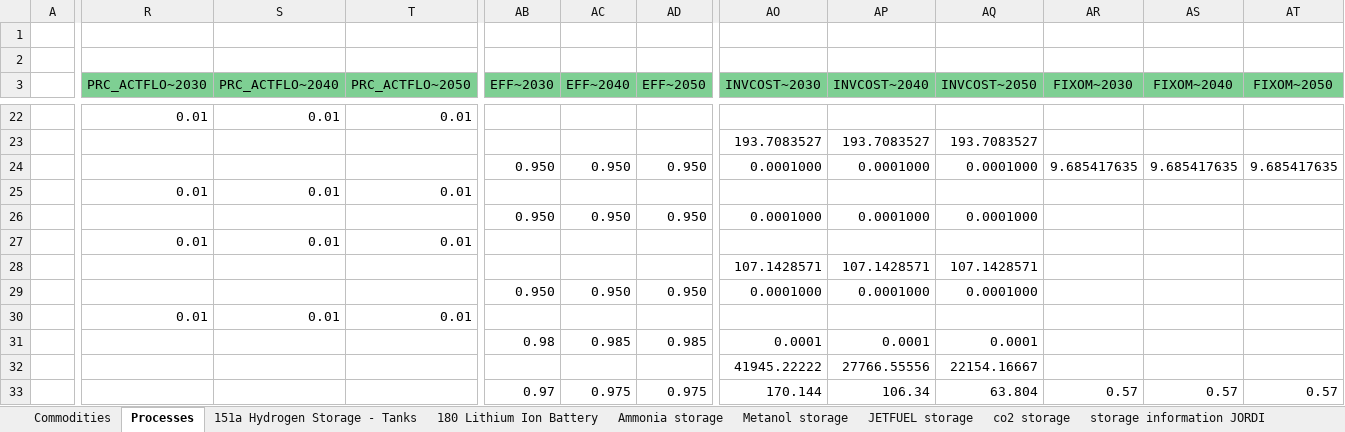
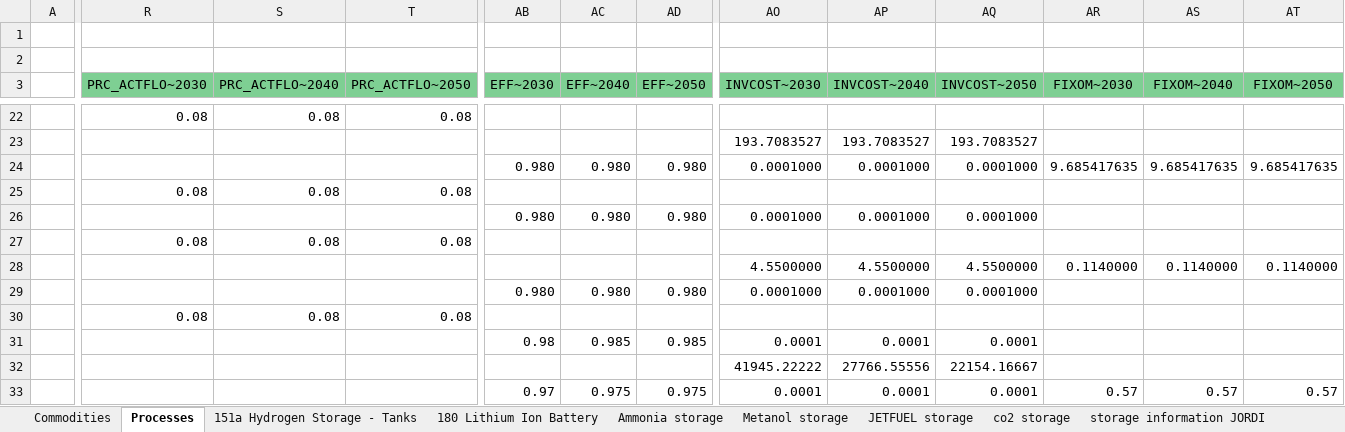
Before and after one commit to frangb99/Master-thesis-model-2, an Excel workbook: SubRES_TMPL/SubRES_STO_Techs_batteries.xlsx, sheet Processes, drawn as a sheet; only a part is shown, gaps mark what is left out; values as stored, in another font and other column widths than the file's, no borders; removed rows and columns are numbered as before the commit, all else as after; rows hold the shown columns only; the diff covers the shown part only; the diff names each change by its address in the sheet, - before the commit and + after, or states it on an @@ line.

```diff
--- a/SubRES_TMPL/SubRES_STO_Techs_batteries.xlsx (sheet Processes)
+++ b/SubRES_TMPL/SubRES_STO_Techs_batteries.xlsx (sheet Processes)
-R22 (PRC_ACTFLO~2030): 0.01
+R22 (PRC_ACTFLO~2030): 0.08
-S22 (PRC_ACTFLO~2040): 0.01
+S22 (PRC_ACTFLO~2040): 0.08
-T22 (PRC_ACTFLO~2050): 0.01
+T22 (PRC_ACTFLO~2050): 0.08
-AB24 (EFF~2030): 0.950
+AB24 (EFF~2030): 0.980
-AC24 (EFF~2040): 0.950
+AC24 (EFF~2040): 0.980
-AD24 (EFF~2050): 0.950
+AD24 (EFF~2050): 0.980
-row 25:  | 0.01 | 0.01 | 0.01
+row 25:  | 0.08 | 0.08 | 0.08
-AB26 (EFF~2030): 0.950
+AB26 (EFF~2030): 0.980
-AC26 (EFF~2040): 0.950
+AC26 (EFF~2040): 0.980
-AD26 (EFF~2050): 0.950
+AD26 (EFF~2050): 0.980
-row 27:  | 0.01 | 0.01 | 0.01
+row 27:  | 0.08 | 0.08 | 0.08
-AO28 (INVCOST~2030): 107.1428571
+AO28 (INVCOST~2030): 4.5500000
-AP28 (INVCOST~2040): 107.1428571
+AP28 (INVCOST~2040): 4.5500000
-AQ28 (INVCOST~2050): 107.1428571
+AQ28 (INVCOST~2050): 4.5500000
-AR28 (FIXOM~2030): (empty)
+AR28 (FIXOM~2030): 0.1140000
-AS28 (FIXOM~2040): (empty)
+AS28 (FIXOM~2040): 0.1140000
-AT28 (FIXOM~2050): (empty)
+AT28 (FIXOM~2050): 0.1140000
-AB29 (EFF~2030): 0.950
+AB29 (EFF~2030): 0.980
-AC29 (EFF~2040): 0.950
+AC29 (EFF~2040): 0.980
-AD29 (EFF~2050): 0.950
+AD29 (EFF~2050): 0.980
-row 30:  | 0.01 | 0.01 | 0.01
+row 30:  | 0.08 | 0.08 | 0.08
-AO33 (INVCOST~2030): 170.144
+AO33 (INVCOST~2030): 0.0001
-AP33 (INVCOST~2040): 106.34
+AP33 (INVCOST~2040): 0.0001
-AQ33 (INVCOST~2050): 63.804
+AQ33 (INVCOST~2050): 0.0001
```
Also changed, not shown: 33 edited cells elsewhere in this sheet, sheet co2 storage, sheet 151a Hydrogen Storage - Tanks, SubRES_TMPL/SubRES_IMP_CO2.xlsx, 11 other files.
